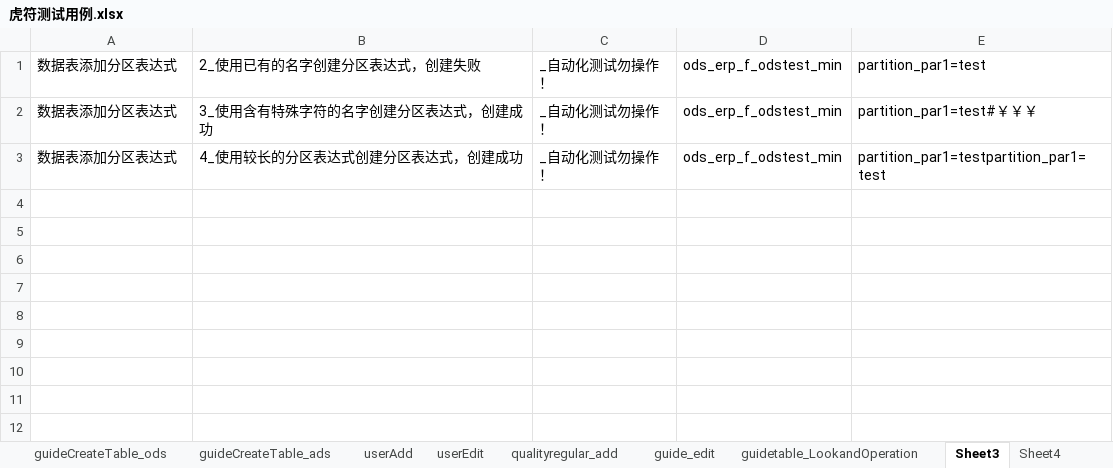
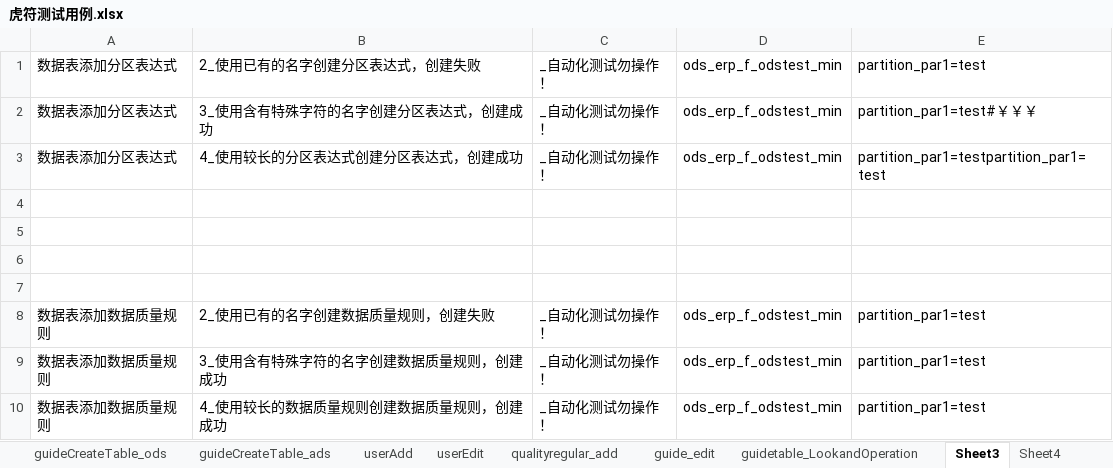
Before and after one commit to wmengchen/hufu_ui, an Excel workbook: database/虎符测试用例.xlsx, sheet Sheet3, drawn as a sheet; values as stored, in another font and other column widths than the file's, no borders; the diff names each change by its address in the sheet, - before the commit and + after, or states it on an @@ line.

```diff
--- a/database/虎符测试用例.xlsx (sheet Sheet3)
+++ b/database/虎符测试用例.xlsx (sheet Sheet3)
+row 4: (empty)
+row 5: (empty)
+row 6: (empty)
+row 7: (empty)
+row 8: 数据表添加数据质量规则 | 2_使用已有的名字创建数据质量规则，创建失败 | _自动化测试勿操作！ | ods_erp_f_odstest_min | partition_par1=test
+row 9: 数据表添加数据质量规则 | 3_使用含有特殊字符的名字创建数据质量规则，创建成功 | _自动化测试勿操作！ | ods_erp_f_odstest_min | partition_par1=test
+row 10: 数据表添加数据质量规则 | 4_使用较长的数据质量规则创建数据质量规则，创建成功 | _自动化测试勿操作！ | ods_erp_f_odstest_min | partition_par1=test
```
Also changed, not shown: sheet addDataQuality, sheet mongoAdd, 6 other files.
